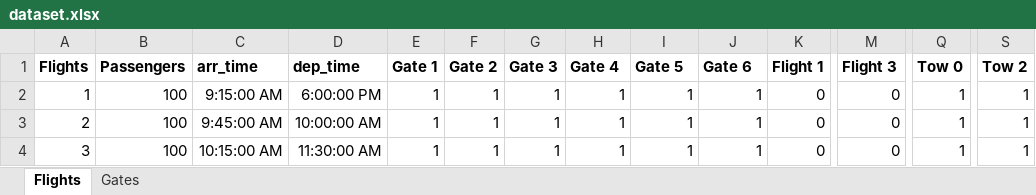
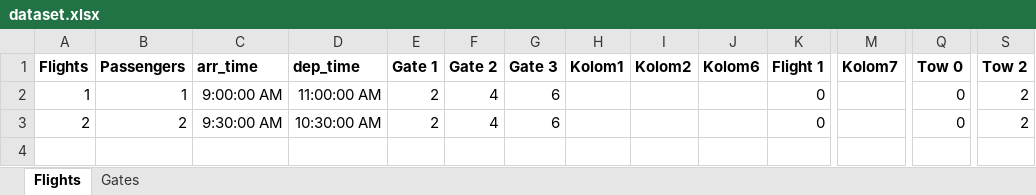
Before and after one commit to dschoon98/OperationsOptimization, an Excel workbook: dataset.xlsx, sheet Flights, drawn as a sheet; only a part is shown, gaps mark what is left out; values as stored, in another font and other column widths than the file's, no borders; table styles not drawn; rows hold the shown columns only; the diff names each change by its address in the sheet, - before the commit and + after, or states it on an @@ line.

```diff
--- a/dataset.xlsx (sheet Flights)
+++ b/dataset.xlsx (sheet Flights)
-H1: Gate 4
+H1: Kolom1
-I1: Gate 5
+I1: Kolom2
-J1: Gate 6
+J1: Kolom6
-M1: Flight 3
+M1: Kolom7
-B2 (Passengers): 100
+B2 (Passengers): 1
-C2 (arr_time): 9:15:00 AM
+C2 (arr_time): 9:00:00 AM
-D2 (dep_time): 6:00:00 PM
+D2 (dep_time): 11:00:00 AM
-E2:E3 (Gate 1): 1
+E2:E3 (Gate 1): 2
-F2:F3 (Gate 2): 1
+F2:F3 (Gate 2): 4
-G2:G3 (Gate 3): 1
+G2:G3 (Gate 3): 6
-H2:H3 (Kolom1): 1
+H2:H3 (Kolom1): (empty)
-I2:I3 (Kolom2): 1
+I2:I3 (Kolom2): (empty)
-J2:J3 (Kolom6): 1
+J2:J3 (Kolom6): (empty)
-M2:M3 (Kolom7): 0
+M2:M3 (Kolom7): (empty)
-Q2:Q3 (Tow 0): 1
+Q2:Q3 (Tow 0): 0
-S2:S3 (Tow 2): 1
+S2:S3 (Tow 2): 2
-B3 (Passengers): 100
+B3 (Passengers): 2
-C3 (arr_time): 9:45:00 AM
+C3 (arr_time): 9:30:00 AM
-D3 (dep_time): 10:00:00 AM
+D3 (dep_time): 10:30:00 AM
-row 4: 3 | 100 | 10:15:00 AM | 11:30:00 AM | 1 | 1 | 1 | 1 | 1 | 1 | 0 | 0 | 1 | 1
```
Also changed, not shown: sheet Gates, 2 other files.
